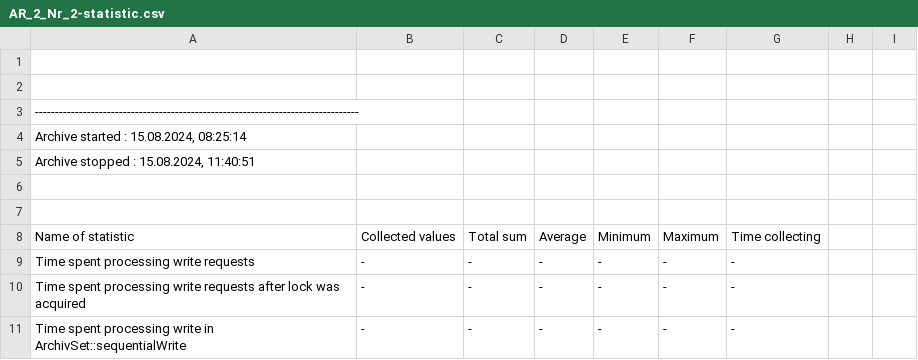
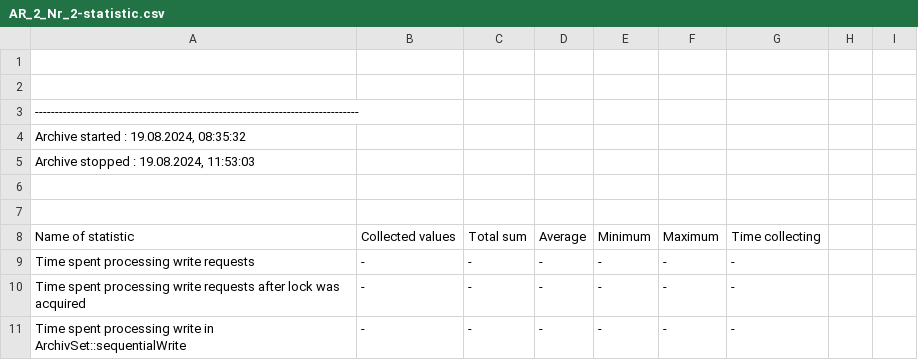
Before and after one commit to VlasovDmitriy/TrafficLight, a CSV file: ximerixx/SCADA/SvetaForeV3.0-X-fork_fork/db/wincc_oa/VA_0002/AR_2_Nr_2-statistic.csv, drawn as a sheet; only a part is shown.

```diff
--- a/ximerixx/SCADA/SvetaForeV3.0-X-fork_fork/db/wincc_oa/VA_0002/AR_2_Nr_2-statistic.csv
+++ b/ximerixx/SCADA/SvetaForeV3.0-X-fork_fork/db/wincc_oa/VA_0002/AR_2_Nr_2-statistic.csv
@@ -3,4 +3,4 @@
 ---------------------------------------------------------------------------------
-Archive started : 15.08.2024, 08:25:14
-Archive stopped : 15.08.2024, 11:40:51
+Archive started : 19.08.2024, 08:35:32
+Archive stopped : 19.08.2024, 11:53:03
 
```
Also changed, not shown: ximerixx/SCADA/SvetaForeV3.0-X-fork_fork/db/wincc_oa/VA_0000/AR_0_Nr_0-statistic.csv, ximerixx/SCADA/SvetaForeV3.0-X-fork_fork/db/wincc_oa/VA_0001/AR_1_Nr_1-statistic.csv, 28 other files.
